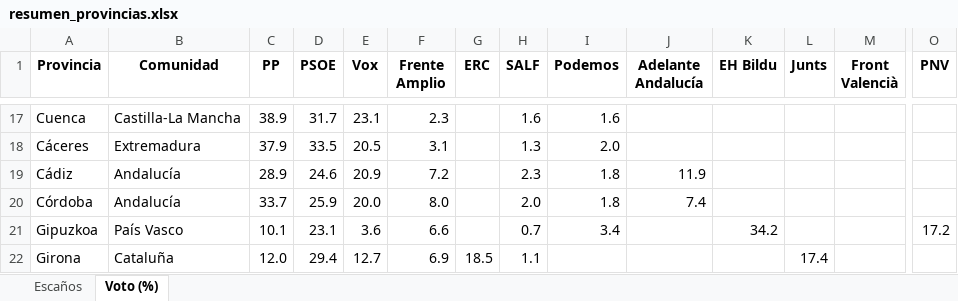
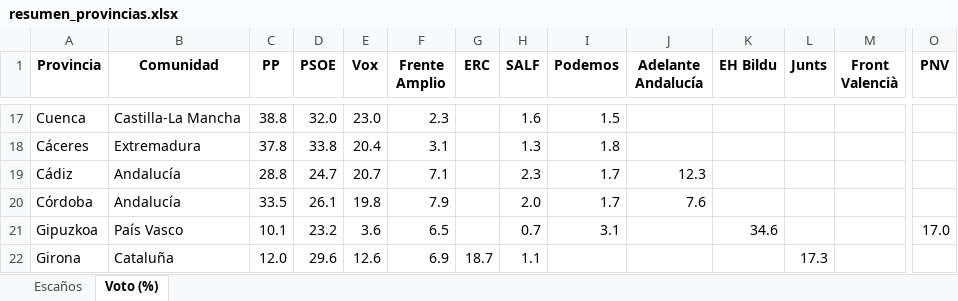
Before and after one commit to fermanpre/pondera, an Excel workbook: Web/sitio/resumen_provincias.xlsx, sheet Voto (%), drawn as a sheet; only a part is shown, gaps mark what is left out; values as stored, in another font and other column widths than the file's, no borders; the diff covers the shown part only; the diff names each change by its address in the sheet, - before the commit and + after, or states it on an @@ line.

```diff
--- a/Web/sitio/resumen_provincias.xlsx (sheet Voto (%))
+++ b/Web/sitio/resumen_provincias.xlsx (sheet Voto (%))
-C17 (PP): 38.9
+C17 (PP): 38.8
-D17 (PSOE): 31.7
+D17 (PSOE): 32.0
-E17 (Vox): 23.1
+E17 (Vox): 23.0
-I17 (Podemos): 1.6
+I17 (Podemos): 1.5
-C18 (PP): 37.9
+C18 (PP): 37.8
-D18 (PSOE): 33.5
+D18 (PSOE): 33.8
-E18 (Vox): 20.5
+E18 (Vox): 20.4
-I18 (Podemos): 2.0
+I18 (Podemos): 1.8
-C19 (PP): 28.9
+C19 (PP): 28.8
-D19 (PSOE): 24.6
+D19 (PSOE): 24.7
-E19 (Vox): 20.9
+E19 (Vox): 20.7
-F19 (Frente Amplio): 7.2
+F19 (Frente Amplio): 7.1
-I19:I20 (Podemos): 1.8
+I19:I20 (Podemos): 1.7
-J19 (Adelante Andalucía): 11.9
+J19 (Adelante Andalucía): 12.3
-C20 (PP): 33.7
+C20 (PP): 33.5
-D20 (PSOE): 25.9
+D20 (PSOE): 26.1
-E20 (Vox): 20.0
+E20 (Vox): 19.8
-F20 (Frente Amplio): 8.0
+F20 (Frente Amplio): 7.9
-J20 (Adelante Andalucía): 7.4
+J20 (Adelante Andalucía): 7.6
-D21 (PSOE): 23.1
+D21 (PSOE): 23.2
-F21 (Frente Amplio): 6.6
+F21 (Frente Amplio): 6.5
-I21 (Podemos): 3.4
+I21 (Podemos): 3.1
-K21 (EH Bildu): 34.2
+K21 (EH Bildu): 34.6
-O21 (PNV): 17.2
+O21 (PNV): 17.0
-D22 (PSOE): 29.4
+D22 (PSOE): 29.6
-E22 (Vox): 12.7
+E22 (Vox): 12.6
-G22 (ERC): 18.5
+G22 (ERC): 18.7
-L22 (Junts): 17.4
+L22 (Junts): 17.3
```
Also changed, not shown: 182 edited cells elsewhere in this sheet, 17 other files.
